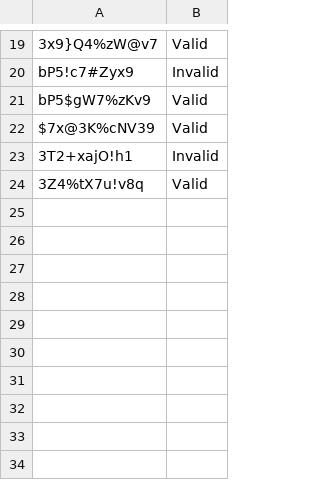
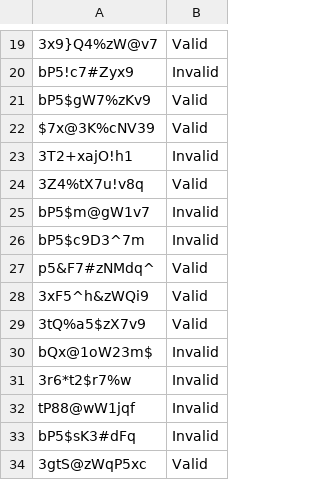
Before and after one commit to JamesDoonan1/sound-to-security, a CSV file: backend/password_log.csv, drawn as a sheet; only a part is shown, gaps mark what is left out; the diff names each change by its address in the sheet, - before the commit and + after, or states it on an @@ line.

```diff
--- a/backend/password_log.csv
+++ b/backend/password_log.csv
+row 25: bP5$m@gW1v7 | Invalid
+row 26: bP5$c9D3^7m | Invalid
+row 27: p5&F7#zNMdq^ | Valid
+row 28: 3xF5^h&zWQi9 | Valid
+row 29: 3tQ%a5$zX7v9 | Valid
+row 30: bQx@1oW23m$ | Invalid
+row 31: 3r6*t2$r7%w | Invalid
+row 32: tP88@wW1jqf | Invalid
+row 33: bP5$sK3#dFq | Invalid
+row 34: 3gtS@zWqP5xc | Valid
```
Also changed, not shown: backend/temp/password_result_log.csv, backend/voice_features_log.csv, 9 other files.
